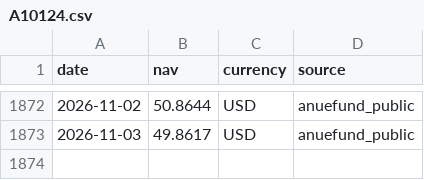
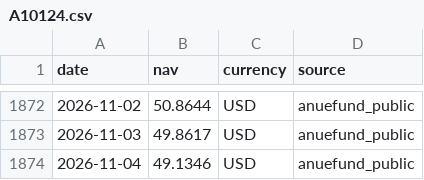
Before and after one commit to onecool-tw/OnecoolOS, a CSV file: data/market/fund_nav/history/A10124.csv, drawn as a sheet; only a part is shown, gaps mark what is left out; the diff names each change by its address in the sheet, - before the commit and + after, or states it on an @@ line.

```diff
--- a/data/market/fund_nav/history/A10124.csv
+++ b/data/market/fund_nav/history/A10124.csv
+row 1874: 2026-11-04 | 49.1346 | USD | anuefund_public
```
Also changed, not shown: 1 other file.
